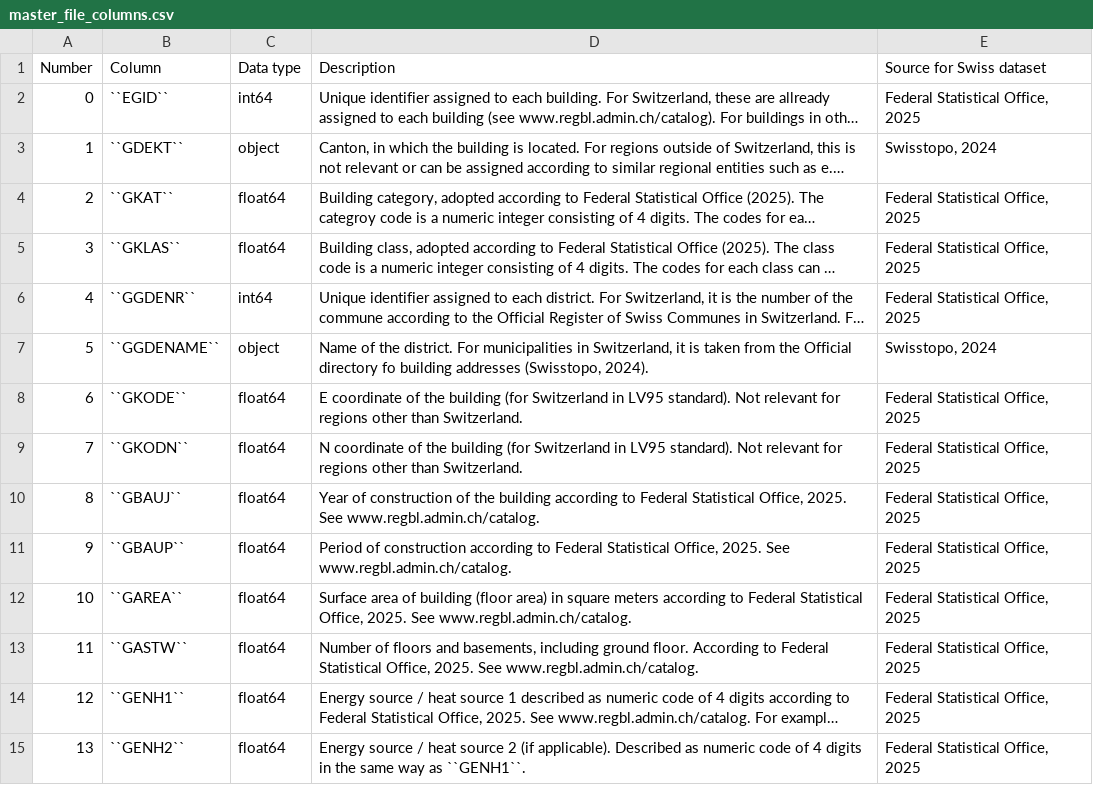
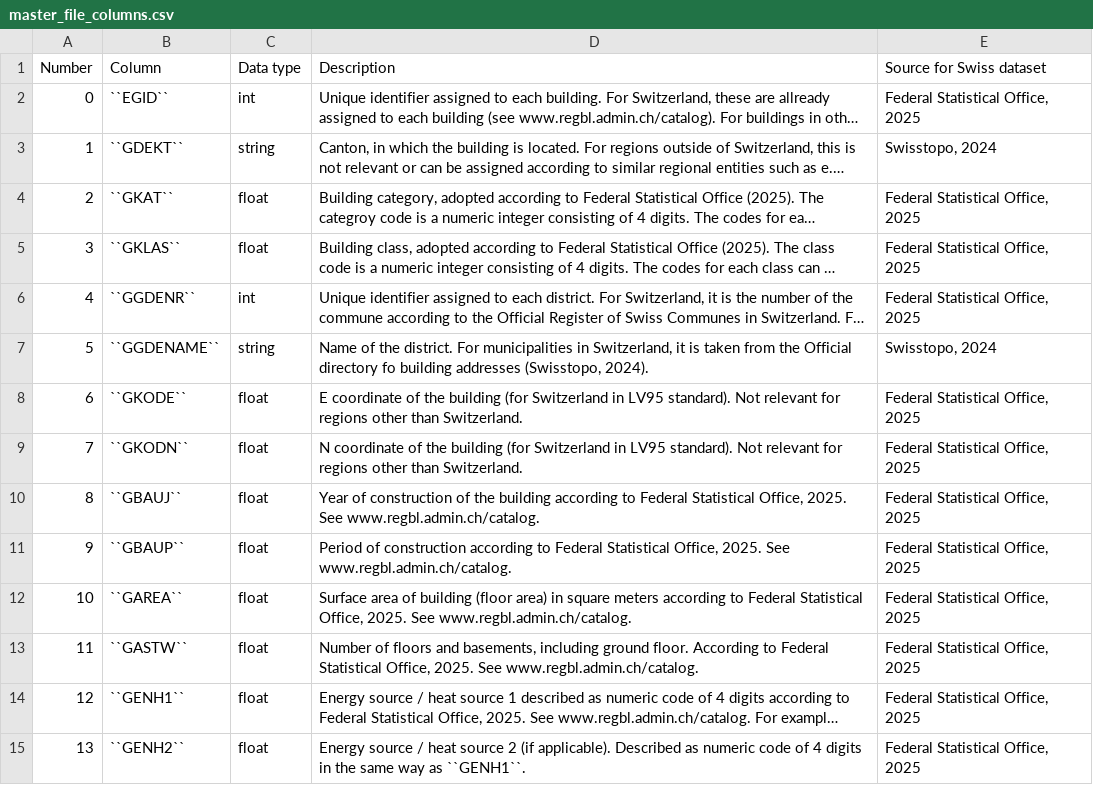
Before and after one commit to HSLUDEM/DEM_Documentation, a CSV file: docs/source/how_to_use_the_model/input_files_csv/master_file_columns.csv, drawn as a sheet; only a part is shown; long unchanged cells end in …; the diff covers the shown part only; the diff names each change by its address in the sheet, - before the commit and + after, or states it on an @@ line.

```diff
--- a/docs/source/how_to_use_the_model/input_files_csv/master_file_columns.csv
+++ b/docs/source/how_to_use_the_model/input_files_csv/master_file_columns.csv
-C2 (Data type): int64
+C2 (Data type): int
-C3 (Data type): object
+C3 (Data type): string
-C4:C5 (Data type): float64
+C4:C5 (Data type): float
-C6 (Data type): int64
+C6 (Data type): int
-C7 (Data type): object
+C7 (Data type): string
-C8:C15 (Data type): float64
+C8:C15 (Data type): float
```
Also changed, not shown: 42 edited cells elsewhere in this file, docs/source/how_to_use_the_model/input_files_csv/electricity_mix_file_columns.csv, docs/source/how_to_use_the_model/input_files_csv/hdd_file_columns.csv, 34 other files.
